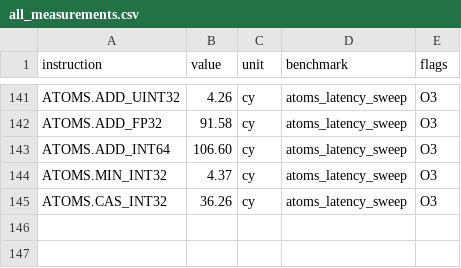
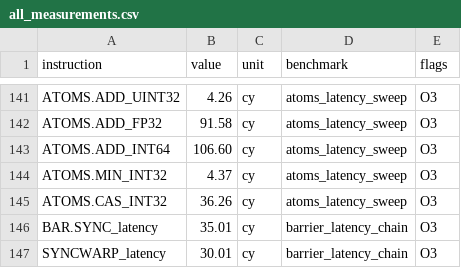
Before and after one commit to Oichkatzelesfrettschen/YSU-engine, a CSV file: src/sass_re/results/all_measurements.csv, drawn as a sheet; only a part is shown, gaps mark what is left out; the diff names each change by its address in the sheet, - before the commit and + after, or states it on an @@ line.

```diff
--- a/src/sass_re/results/all_measurements.csv
+++ b/src/sass_re/results/all_measurements.csv
+row 146: BAR.SYNC_latency | 35.01 | cy | barrier_latency_chain | O3
+row 147: SYNCWARP_latency | 30.01 | cy | barrier_latency_chain | O3
```
Also changed, not shown: 14 other files.
